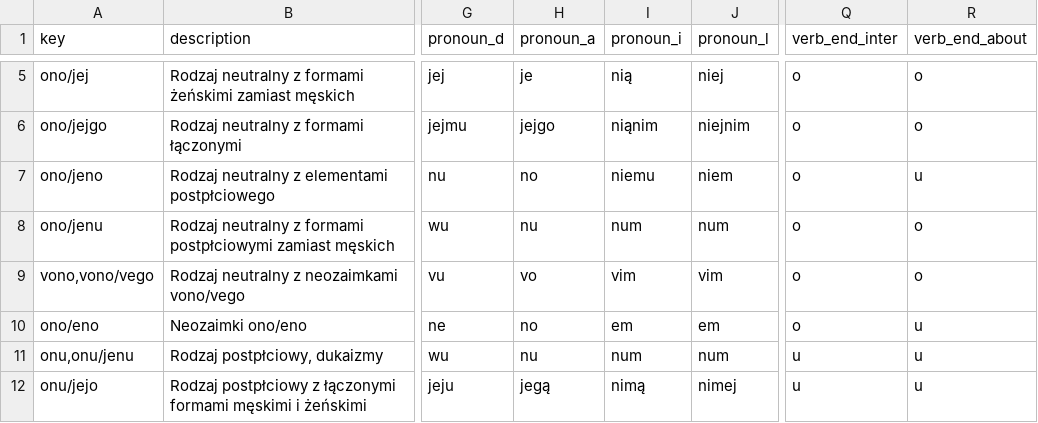
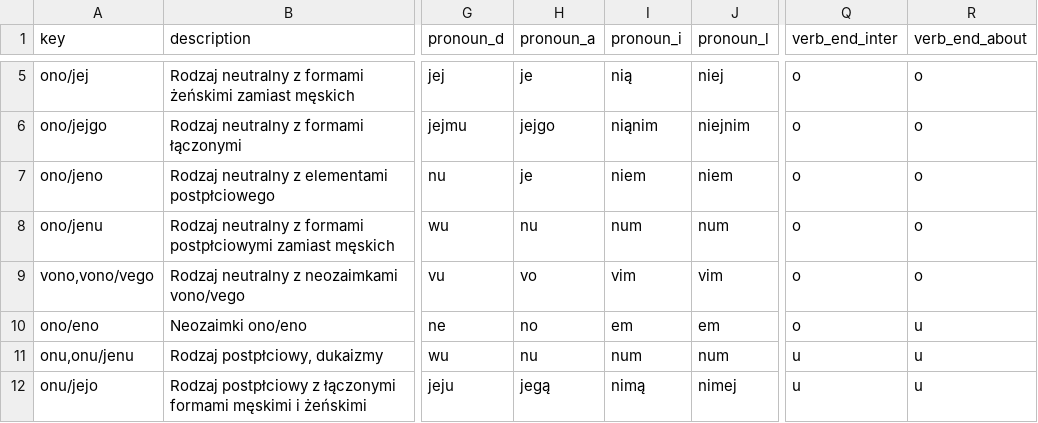
Before and after one commit to tutking24/pronounspage, a TSV file: locale/pl/pronouns/pronouns.tsv, drawn as a sheet; only a part is shown, gaps mark what is left out; the diff names each change by its address in the sheet, - before the commit and + after, or states it on an @@ line.

Commit message:
[pl][pronouns][blog] ono/jeno

```diff
--- a/locale/pl/pronouns/pronouns.tsv
+++ b/locale/pl/pronouns/pronouns.tsv
-H7 (pronoun_a): no
+H7 (pronoun_a): je
-I7 (pronoun_i): niemu
+I7 (pronoun_i): niem
-R7 (verb_end_about): u
+R7 (verb_end_about): o
```
Also changed, not shown: 2 other files.
